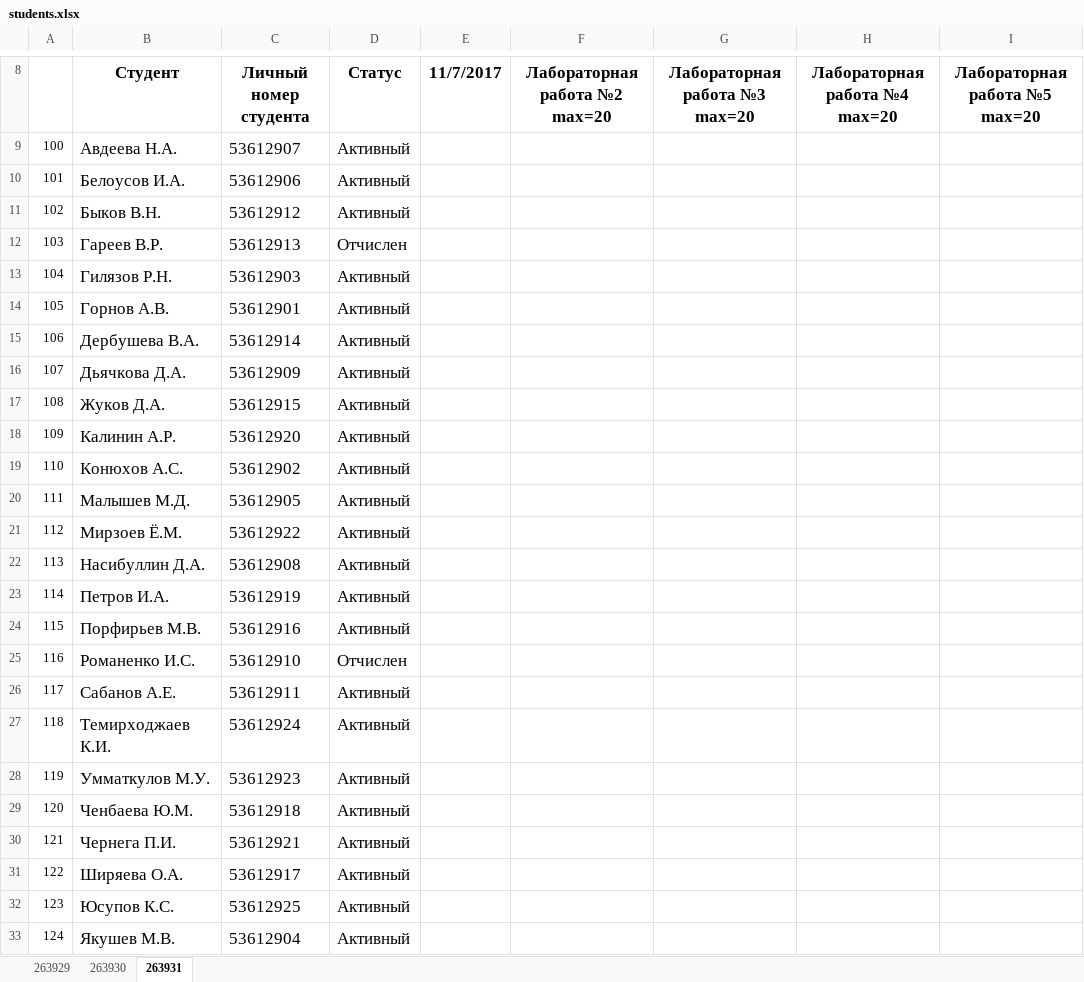
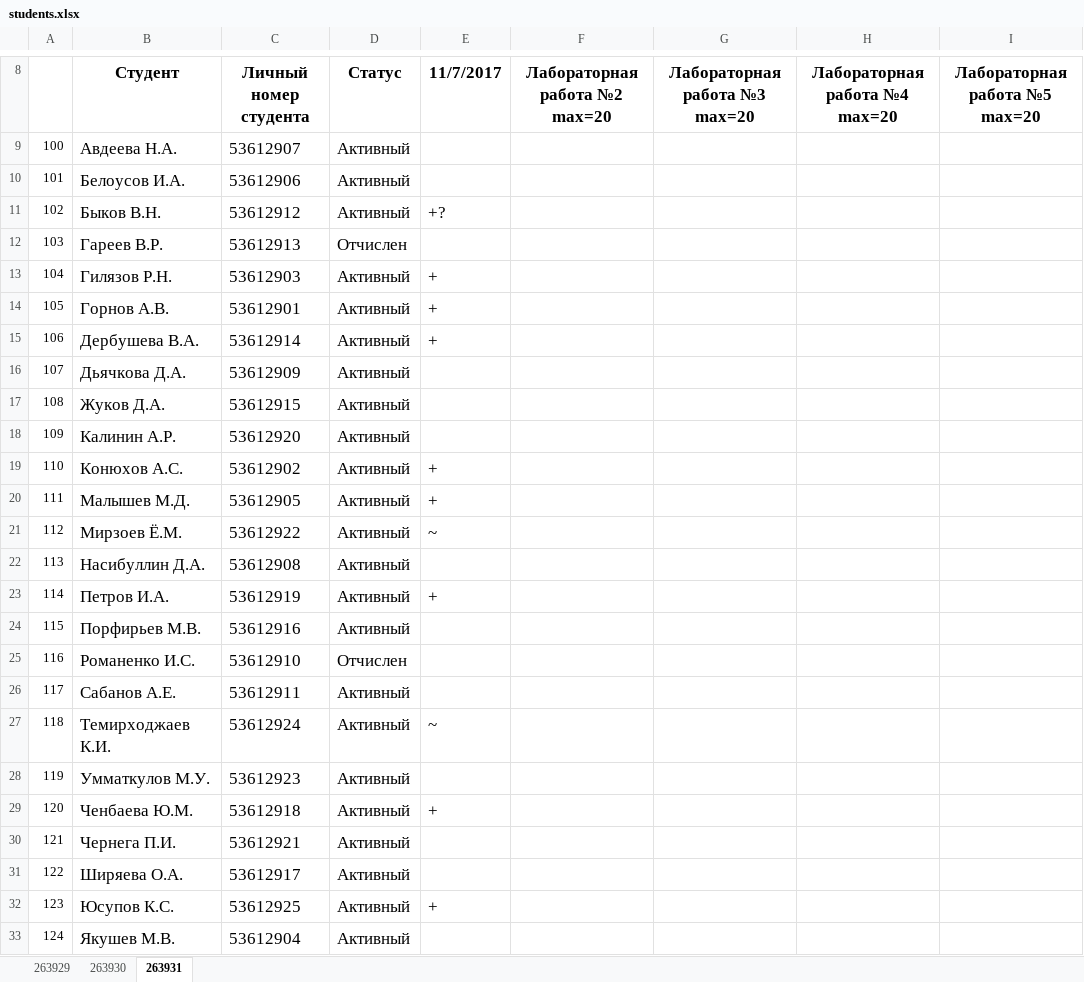
Before and after one commit to ukoloff/nets, an Excel workbook: students.xlsx, sheet 263931, drawn as a sheet; only a part is shown, gaps mark what is left out; values as stored, in another font and other column widths than the file's, no borders; the diff names each change by its address in the sheet, - before the commit and + after, or states it on an @@ line.

Commit message:
Results of lab #01

```diff
--- a/students.xlsx (sheet 263931)
+++ b/students.xlsx (sheet 263931)
-E11 (11/7/2017): (empty)
+E11 (11/7/2017): +?
-E13:E15 (11/7/2017): (empty)
+E13:E15 (11/7/2017): +
-E19:E20 (11/7/2017): (empty)
+E19:E20 (11/7/2017): +
-E21 (11/7/2017): (empty)
+E21 (11/7/2017): ~
-E23 (11/7/2017): (empty)
+E23 (11/7/2017): +
-E27 (11/7/2017): (empty)
+E27 (11/7/2017): ~
-E29 (11/7/2017): (empty)
+E29 (11/7/2017): +
-E32 (11/7/2017): (empty)
+E32 (11/7/2017): +
```
Also changed, not shown: sheet 263929.
